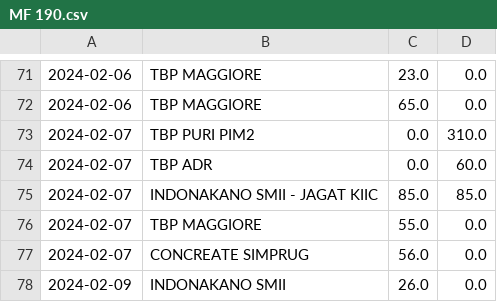
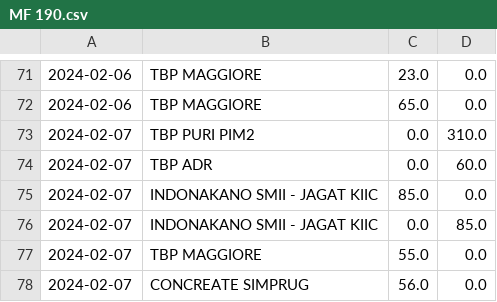
Before and after one commit to Bijig0/pt-script, a CSV file: src/alat_files_2024/MF 190.csv, drawn as a sheet; only a part is shown, gaps mark what is left out; the shorter side is filled out with more unchanged rows.

```diff
--- a/src/alat_files_2024/MF 190.csv
+++ b/src/alat_files_2024/MF 190.csv
@@ -74,3 +74,4 @@
 2024-02-07,TBP ADR,0.0,60.0
-2024-02-07,INDONAKANO SMII - JAGAT KIIC,85.0,85.0
+2024-02-07,INDONAKANO SMII - JAGAT KIIC,85.0,0.0
+2024-02-07,INDONAKANO SMII - JAGAT KIIC,0.0,85.0
 2024-02-07,TBP MAGGIORE,55.0,0.0
```
Also changed, not shown: src/alat_files_2024/H 5X10X3.csv, src/alat_files_2024/TIEROD 1 M.csv, 13 other files.
